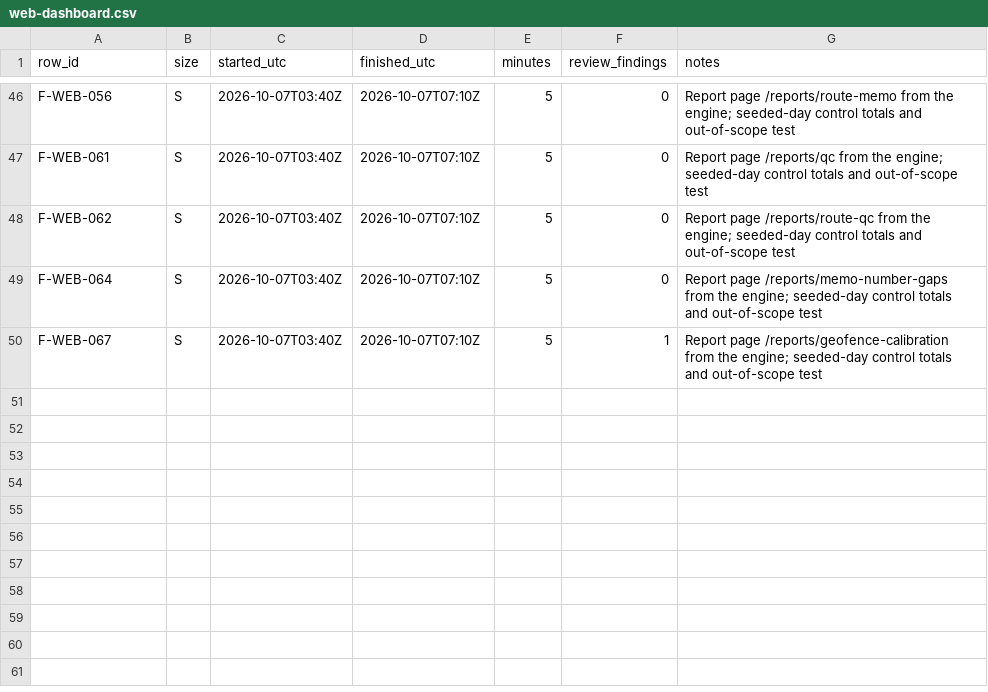
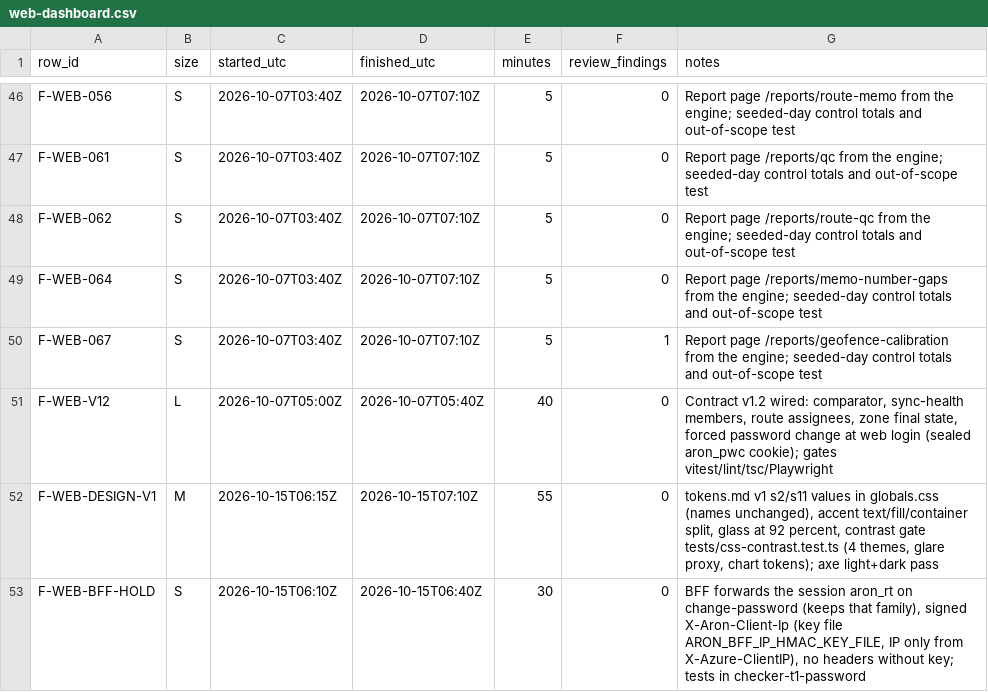
Before and after one commit to asefameerador96-ctrl/Aron-Pro-Max, a CSV file: docs/status/web-dashboard.csv, drawn as a sheet; only a part is shown, gaps mark what is left out.

```diff
--- a/docs/status/web-dashboard.csv
+++ b/docs/status/web-dashboard.csv
@@ -50 +50,4 @@ F-WEB-064,S,2026-10-07T03:40Z,2026-10-07T07:10Z,5,0,Report page /reports/memo-nu
 F-WEB-067,S,2026-10-07T03:40Z,2026-10-07T07:10Z,5,1,Report page /reports/geofence-calibration from the engine; seeded-day control totals and out-of-scope test
+F-WEB-V12,L,2026-10-07T05:00Z,2026-10-07T05:40Z,40,0,"Contract v1.2 wired: comparator, sync-health members, route assignees, zone final state, forced password change at web login (sealed aron_pwc cookie); gates vitest/lint/tsc/Playwright"
+F-WEB-DESIGN-V1,M,2026-10-15T06:15Z,2026-10-15T07:10Z,55,0,"tokens.md v1 s2/s11 values in globals.css (names unchanged), accent text/fill/container split, glass at 92 percent, contrast gate tests/css-contrast.test.ts (4 themes, glare proxy, chart tokens); axe light+dark pass"
+F-WEB-BFF-HOLD,S,2026-10-15T06:10Z,2026-10-15T06:40Z,30,0,"BFF forwards the session aron_rt on change-password (keeps that family), signed X-Aron-Client-Ip (key file ARON_BFF_IP_HMAC_KEY_FILE, IP only from X-Azure-ClientIP), no headers without key; tests in checker-t1-password"
```
Also changed, not shown: 3 other files.
